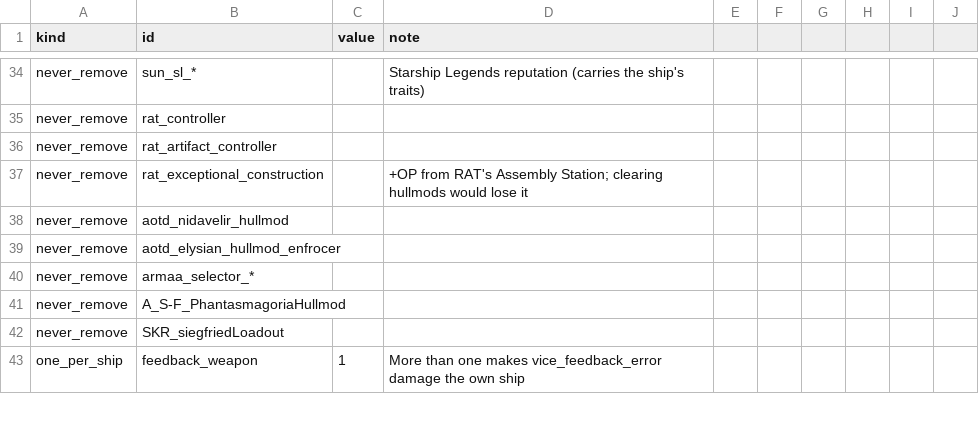
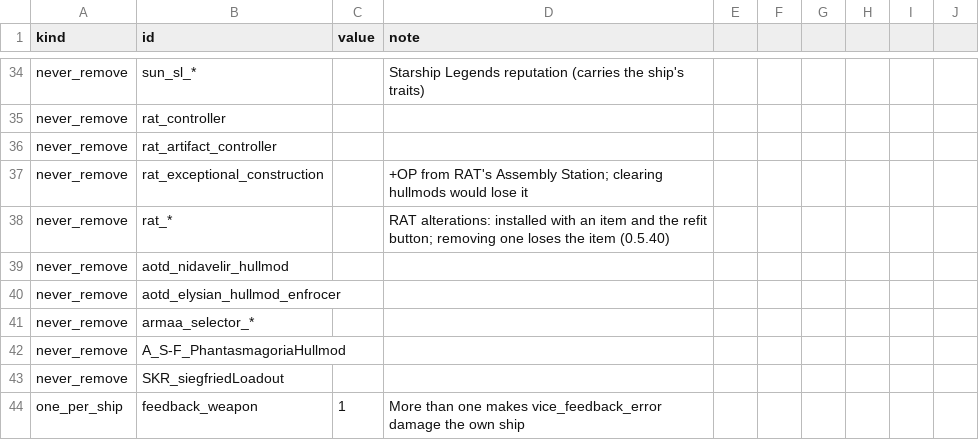
Before and after one commit to Mjolniar/auto-outfitting, a CSV file: data/config/jao_rules.csv, drawn as a sheet; only a part is shown, gaps mark what is left out.

```diff
--- a/data/config/jao_rules.csv
+++ b/data/config/jao_rules.csv
@@ -37,2 +37,3 @@ never_remove,rat_artifact_controller,,
 never_remove,rat_exceptional_construction,,+OP from RAT's Assembly Station; clearing hullmods would lose it
+never_remove,rat_*,,RAT alterations: installed with an item and the refit button; removing one loses the item (0.5.40)
 never_remove,aotd_nidavelir_hullmod,,
```
Also changed, not shown: data/config/LunaSettings.csv, 26 other files.
